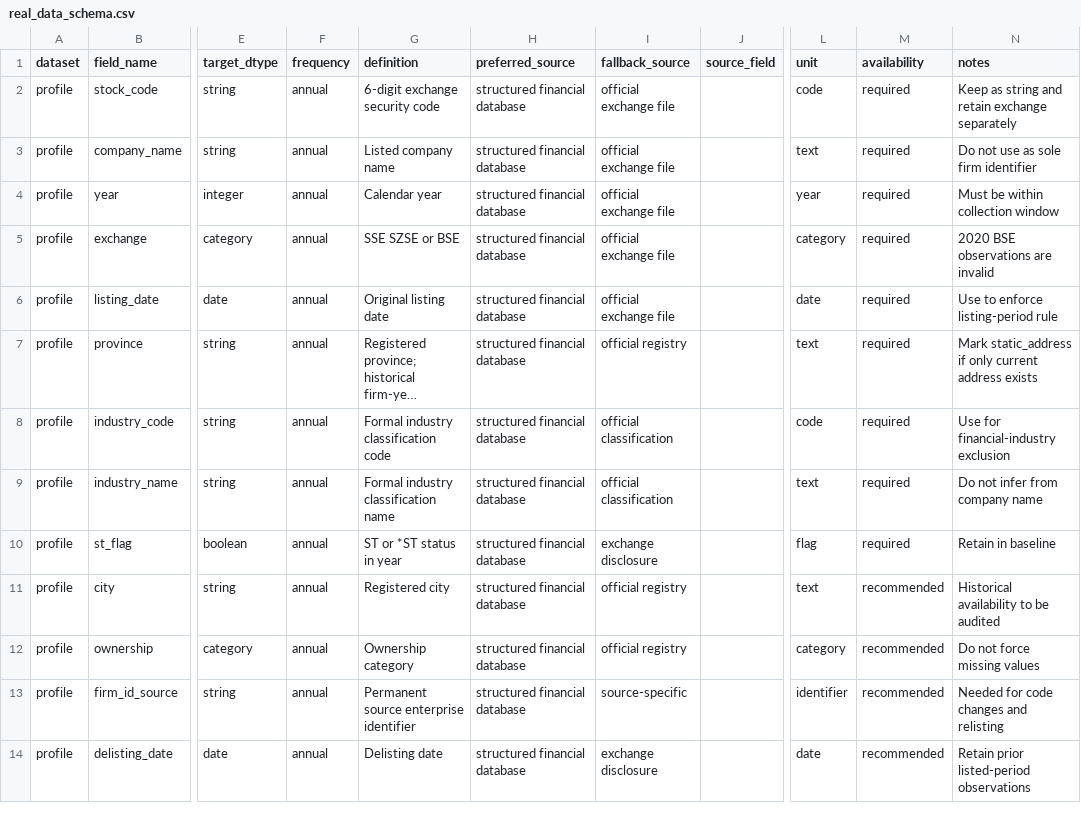
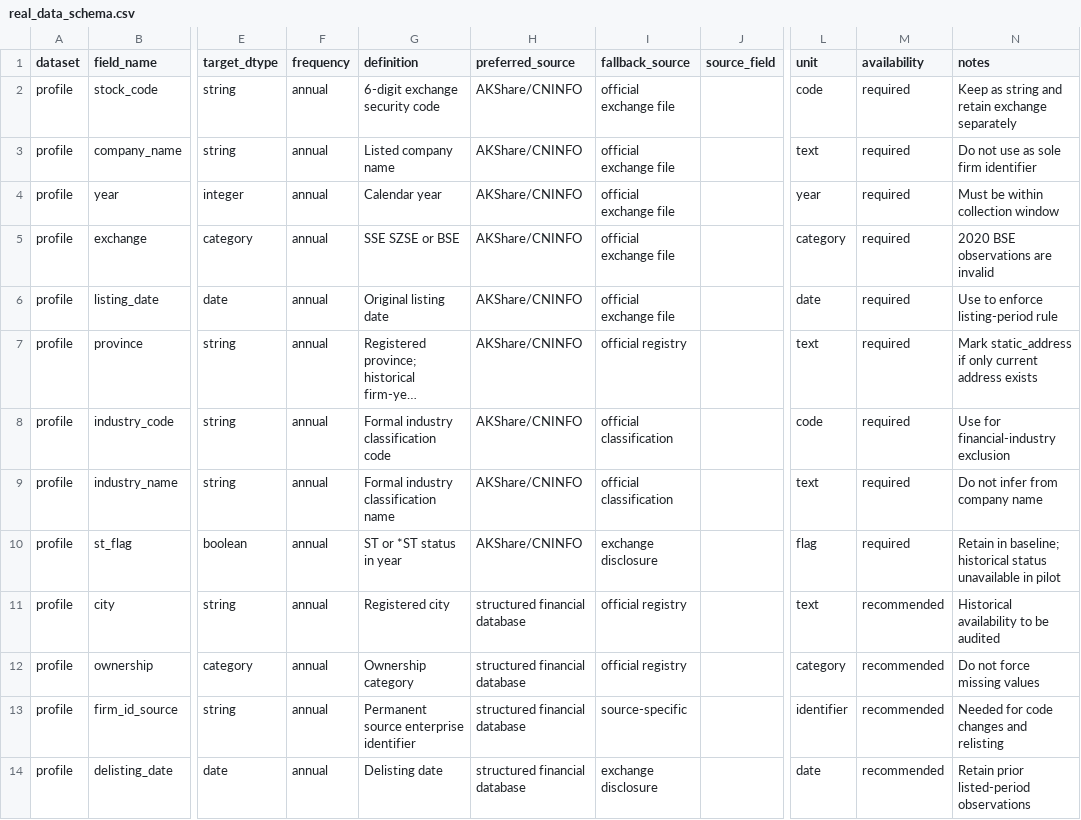
Before and after one commit to Kite-P/Research-Policy_Innovation_Demo, a CSV file: metadata/real_data_schema.csv, drawn as a sheet; only a part is shown, gaps mark what is left out; long unchanged cells end in …; the diff covers the shown part only; the diff names each change by its address in the sheet, - before the commit and + after, or states it on an @@ line.

```diff
--- a/metadata/real_data_schema.csv
+++ b/metadata/real_data_schema.csv
-H2:H10 (preferred_source): structured financial database
+H2:H10 (preferred_source): AKShare/CNINFO
-N10 (notes): Retain in baseline
+N10 (notes): Retain in baseline; historical status unavailable in pilot
```
Also changed, not shown: 17 edited cells elsewhere in this file, metadata/real_data_scope.csv, 15 other files.
